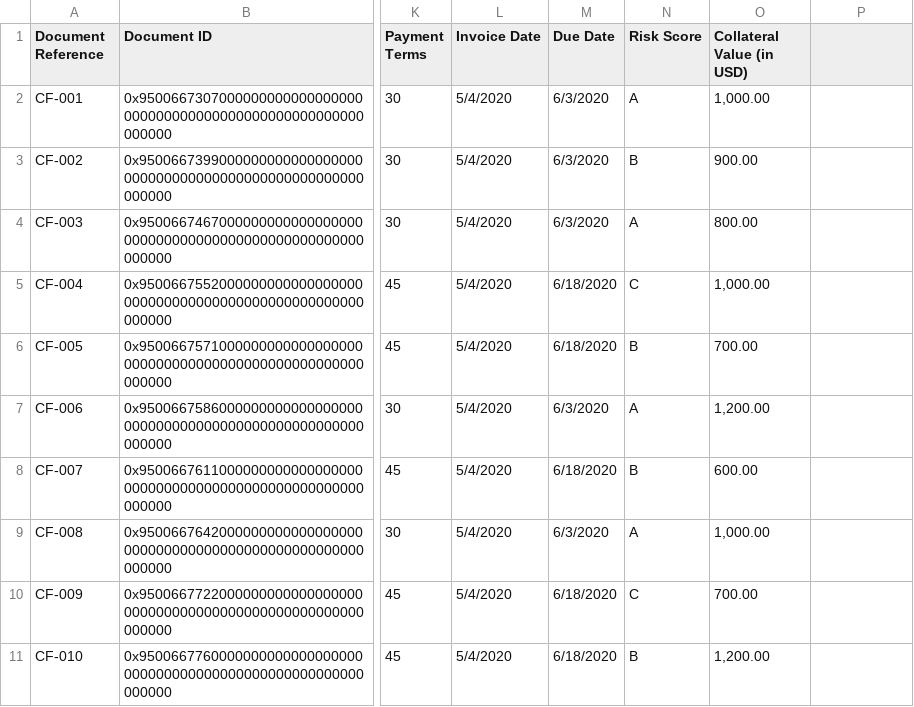
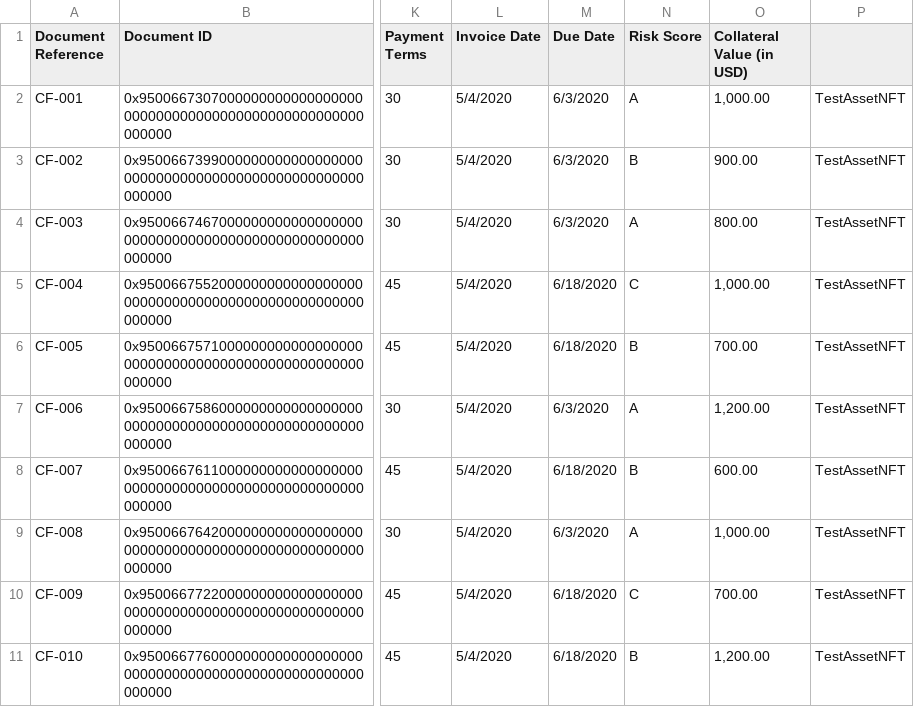
Before and after one commit to centrifuge/nft-minter, a CSV file: sample.csv, drawn as a sheet; only a part is shown, gaps mark what is left out; the diff names each change by its address in the sheet, - before the commit and + after, or states it on an @@ line.

```diff
--- a/sample.csv
+++ b/sample.csv
-P2:P11: (empty)
+P2:P11: TestAssetNFT
```
Also changed, not shown: 2 other files.
